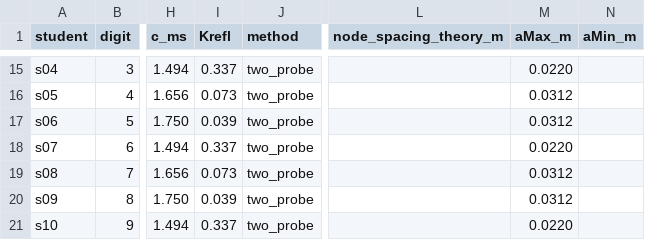
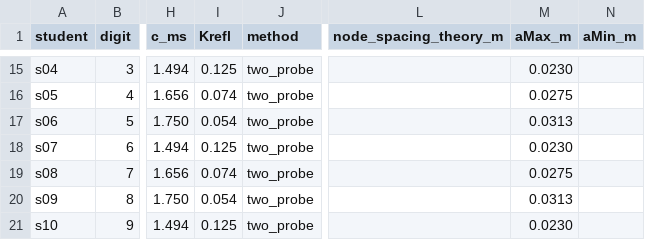
Before and after one commit to barneydobson/hydraulician, a CSV file: courses/original/exercises/WV-3-reflection/data/simulated-class.csv, drawn as a sheet; only a part is shown, gaps mark what is left out; the diff covers the shown part only; the diff names each change by its address in the sheet, - before the commit and + after, or states it on an @@ line.

```diff
--- a/courses/original/exercises/WV-3-reflection/data/simulated-class.csv
+++ b/courses/original/exercises/WV-3-reflection/data/simulated-class.csv
-I15 (Krefl): 0.337
+I15 (Krefl): 0.125
-M15 (aMax_m): 0.0220
+M15 (aMax_m): 0.0230
-I16 (Krefl): 0.073
+I16 (Krefl): 0.074
-M16 (aMax_m): 0.0312
+M16 (aMax_m): 0.0275
-I17 (Krefl): 0.039
+I17 (Krefl): 0.054
-M17 (aMax_m): 0.0312
+M17 (aMax_m): 0.0313
-I18 (Krefl): 0.337
+I18 (Krefl): 0.125
-M18 (aMax_m): 0.0220
+M18 (aMax_m): 0.0230
-I19 (Krefl): 0.073
+I19 (Krefl): 0.074
-M19 (aMax_m): 0.0312
+M19 (aMax_m): 0.0275
-I20 (Krefl): 0.039
+I20 (Krefl): 0.054
-M20 (aMax_m): 0.0312
+M20 (aMax_m): 0.0313
-I21 (Krefl): 0.337
+I21 (Krefl): 0.125
-M21 (aMax_m): 0.0220
+M21 (aMax_m): 0.0230
```
Also changed, not shown: 46 edited cells elsewhere in this file, 2 other files.
